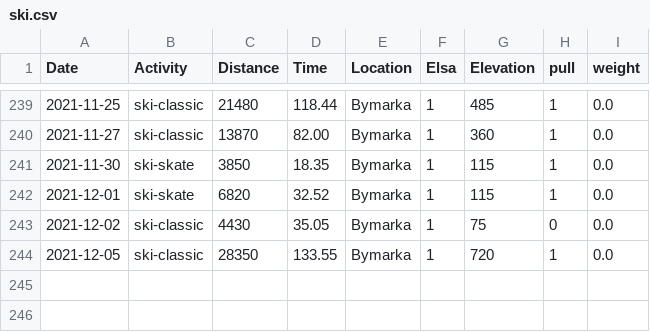
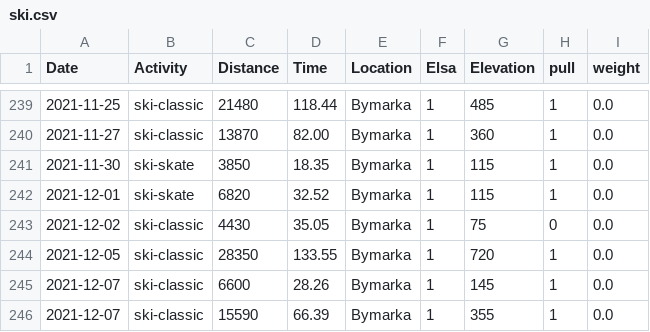
Before and after one commit to Olarm/Treningsdagbok, a CSV file: ski.csv, drawn as a sheet; only a part is shown, gaps mark what is left out; the diff names each change by its address in the sheet, - before the commit and + after, or states it on an @@ line.

Commit message:
data

```diff
--- a/ski.csv
+++ b/ski.csv
+row 245: 2021-12-07 | ski-classic | 6600 | 28.26 | Bymarka | 1 | 145 | 1 | 0.0
+row 246: 2021-12-07 | ski-classic | 15590 | 66.39 | Bymarka | 1 | 355 | 1 | 0.0
```
Also changed, not shown: morgenvekt.csv.
